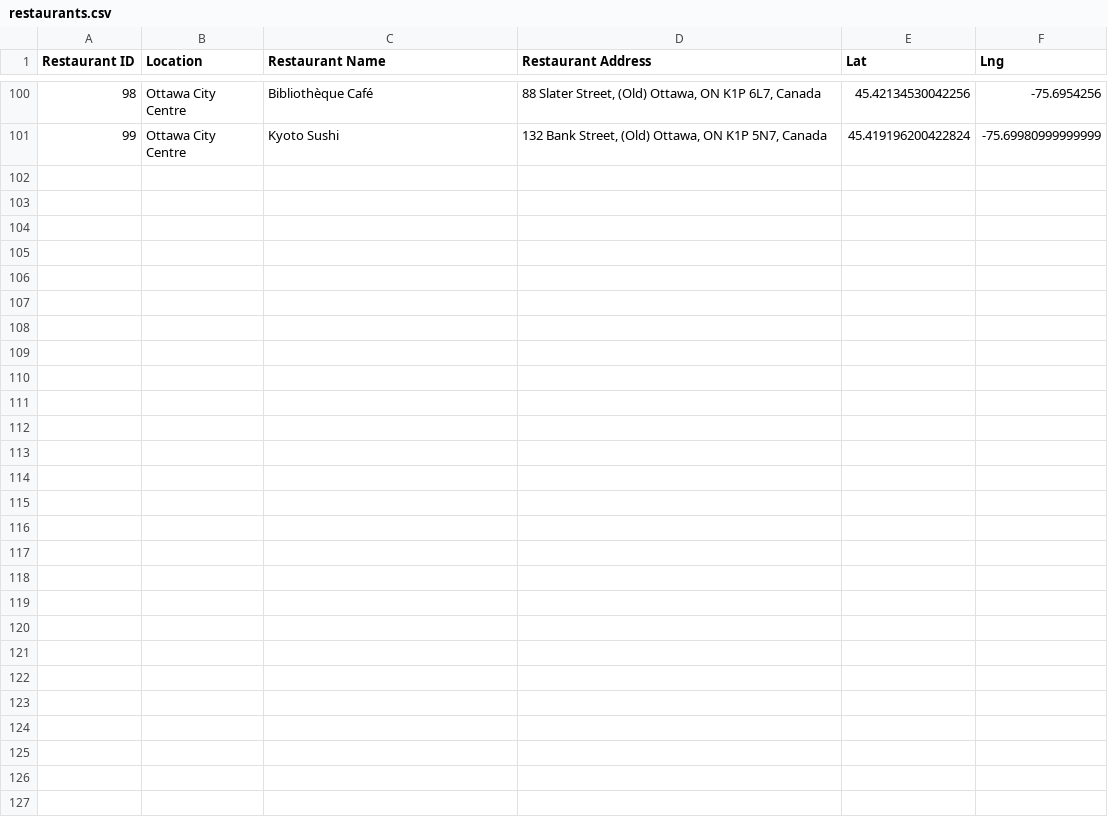
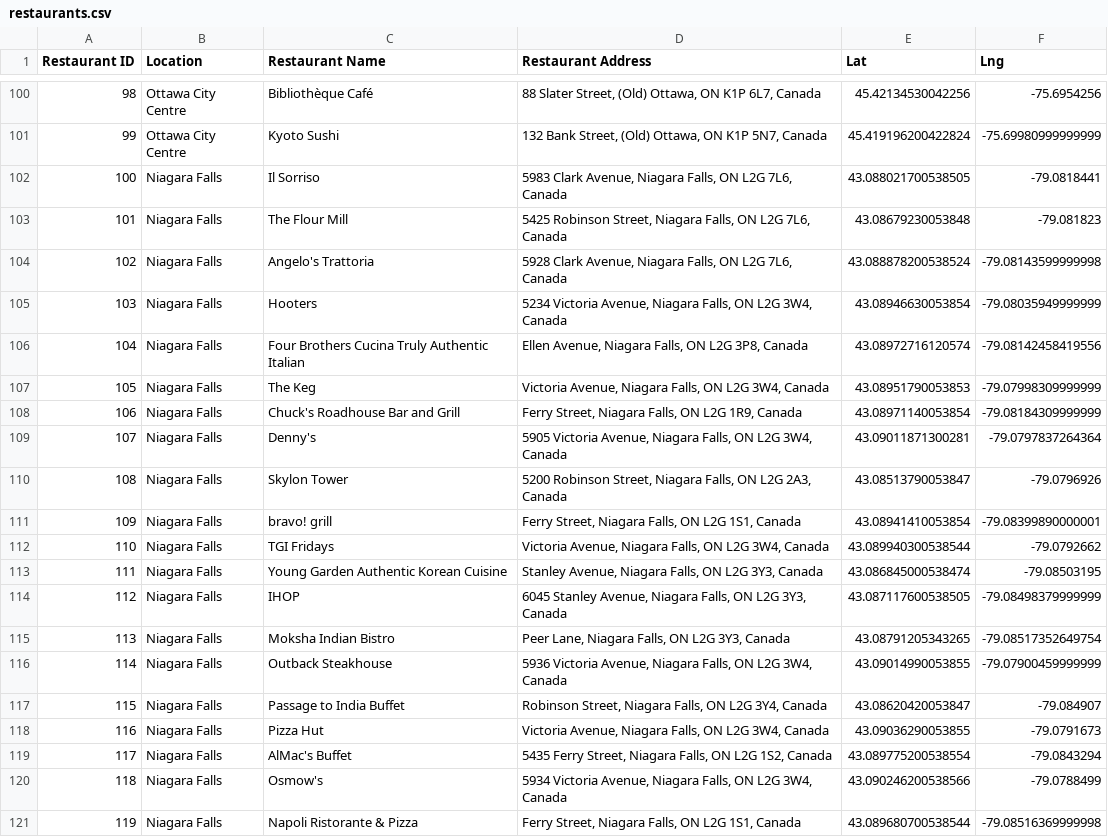
Before and after one commit to AleMori22/Project_1_repo, a CSV file: output_data/restaurants.csv, drawn as a sheet; only a part is shown, gaps mark what is left out; the diff names each change by its address in the sheet, - before the commit and + after, or states it on an @@ line.

Commit message:
Update restaurants.csv

```diff
--- a/output_data/restaurants.csv
+++ b/output_data/restaurants.csv
+row 102: 100 | Niagara Falls | Il Sorriso | 5983 Clark Avenue, Niagara Falls, ON L2G 7L6, Canada | 43.088021700538505 | -79.0818441
+row 103: 101 | Niagara Falls | The Flour Mill | 5425 Robinson Street, Niagara Falls, ON L2G 7L6, Canada | 43.08679230053848 | -79.081823
+row 104: 102 | Niagara Falls | Angelo's Trattoria | 5928 Clark Avenue, Niagara Falls, ON L2G 7L6, Canada | 43.088878200538524 | -79.08143599999998
+row 105: 103 | Niagara Falls | Hooters | 5234 Victoria Avenue, Niagara Falls, ON L2G 3W4, Canada | 43.08946630053854 | -79.08035949999999
+row 106: 104 | Niagara Falls | Four Brothers Cucina Truly Authentic Italian | Ellen Avenue, Niagara Falls, ON L2G 3P8, Canada | 43.08972716120574 | -79.08142458419556
+row 107: 105 | Niagara Falls | The Keg | Victoria Avenue, Niagara Falls, ON L2G 3W4, Canada | 43.08951790053853 | -79.07998309999999
+row 108: 106 | Niagara Falls | Chuck's Roadhouse Bar and Grill | Ferry Street, Niagara Falls, ON L2G 1R9, Canada | 43.08971140053854 | -79.08184309999999
+row 109: 107 | Niagara Falls | Denny's | 5905 Victoria Avenue, Niagara Falls, ON L2G 3W4, Canada | 43.09011871300281 | -79.0797837264364
+row 110: 108 | Niagara Falls | Skylon Tower | 5200 Robinson Street, Niagara Falls, ON L2G 2A3, Canada | 43.08513790053847 | -79.0796926
+row 111: 109 | Niagara Falls | bravo! grill | Ferry Street, Niagara Falls, ON L2G 1S1, Canada | 43.08941410053854 | -79.08399890000001
+row 112: 110 | Niagara Falls | TGI Fridays | Victoria Avenue, Niagara Falls, ON L2G 3W4, Canada | 43.089940300538544 | -79.0792662
+row 113: 111 | Niagara Falls | Young Garden Authentic Korean Cuisine | Stanley Avenue, Niagara Falls, ON L2G 3Y3, Canada | 43.086845000538474 | -79.08503195
+row 114: 112 | Niagara Falls | IHOP | 6045 Stanley Avenue, Niagara Falls, ON L2G 3Y3, Canada | 43.087117600538505 | -79.08498379999999
+row 115: 113 | Niagara Falls | Moksha Indian Bistro | Peer Lane, Niagara Falls, ON L2G 3Y3, Canada | 43.08791205343265 | -79.08517352649754
+row 116: 114 | Niagara Falls | Outback Steakhouse | 5936 Victoria Avenue, Niagara Falls, ON L2G 3W4, Canada | 43.09014990053855 | -79.07900459999999
+row 117: 115 | Niagara Falls | Passage to India Buffet | Robinson Street, Niagara Falls, ON L2G 3Y4, Canada | 43.08620420053847 | -79.084907
+row 118: 116 | Niagara Falls | Pizza Hut | Victoria Avenue, Niagara Falls, ON L2G 3W4, Canada | 43.09036290053855 | -79.0791673
+row 119: 117 | Niagara Falls | AlMac's Buffet | 5435 Ferry Street, Niagara Falls, ON L2G 1S2, Canada | 43.089775200538554 | -79.0843294
+row 120: 118 | Niagara Falls | Osmow's | 5934 Victoria Avenue, Niagara Falls, ON L2G 3W4, Canada | 43.090246200538566 | -79.0788499
+row 121: 119 | Niagara Falls | Napoli Ristorante & Pizza | Ferry Street, Niagara Falls, ON L2G 1S1, Canada | 43.089680700538544 | -79.08516369999998
```
